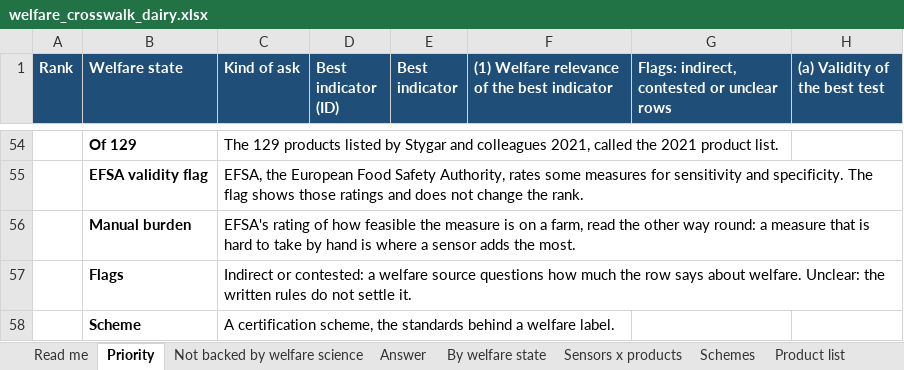
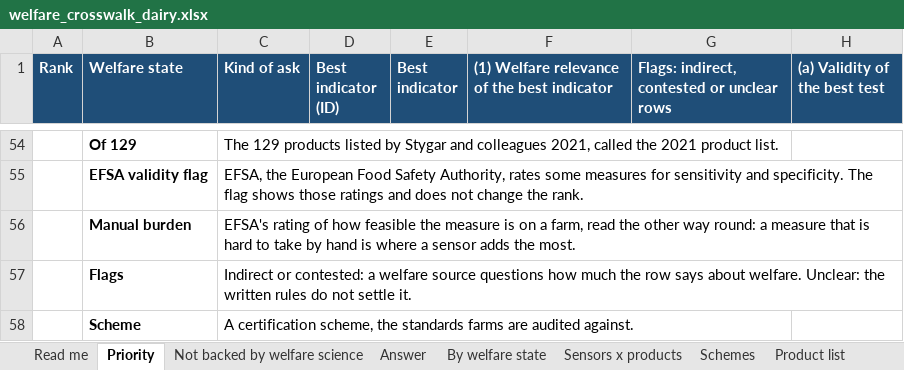
Before and after one commit to NewAi25/welfare-crosswalk, an Excel workbook: 4_output/welfare_crosswalk_dairy.xlsx, sheet Priority, drawn as a sheet; only a part is shown, gaps mark what is left out; values as stored, in another font and other column widths than the file's, no borders; the diff names each change by its address in the sheet, - before the commit and + after, or states it on an @@ line.

```diff
--- a/4_output/welfare_crosswalk_dairy.xlsx (sheet Priority)
+++ b/4_output/welfare_crosswalk_dairy.xlsx (sheet Priority)
-C58 (Kind of ask): …the standards behind a welfare label.
+C58 (Kind of ask): …the standards farms are audited against.
```
Also changed, not shown: sheet Read me, 5 other files.
